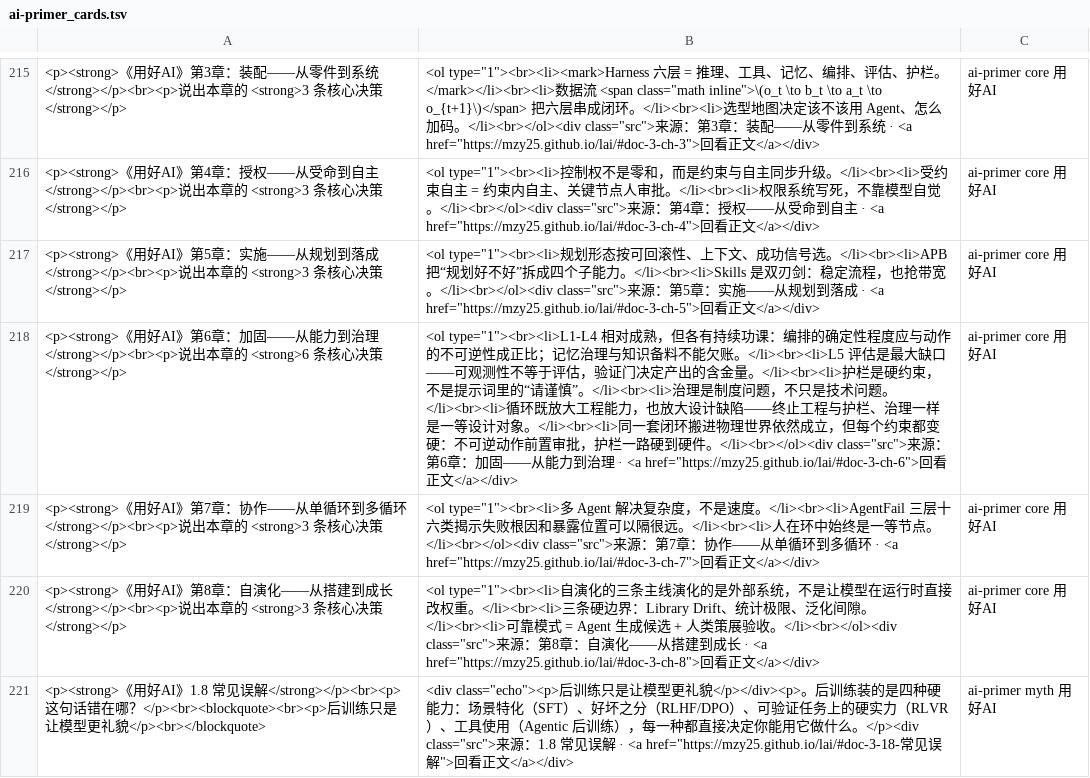
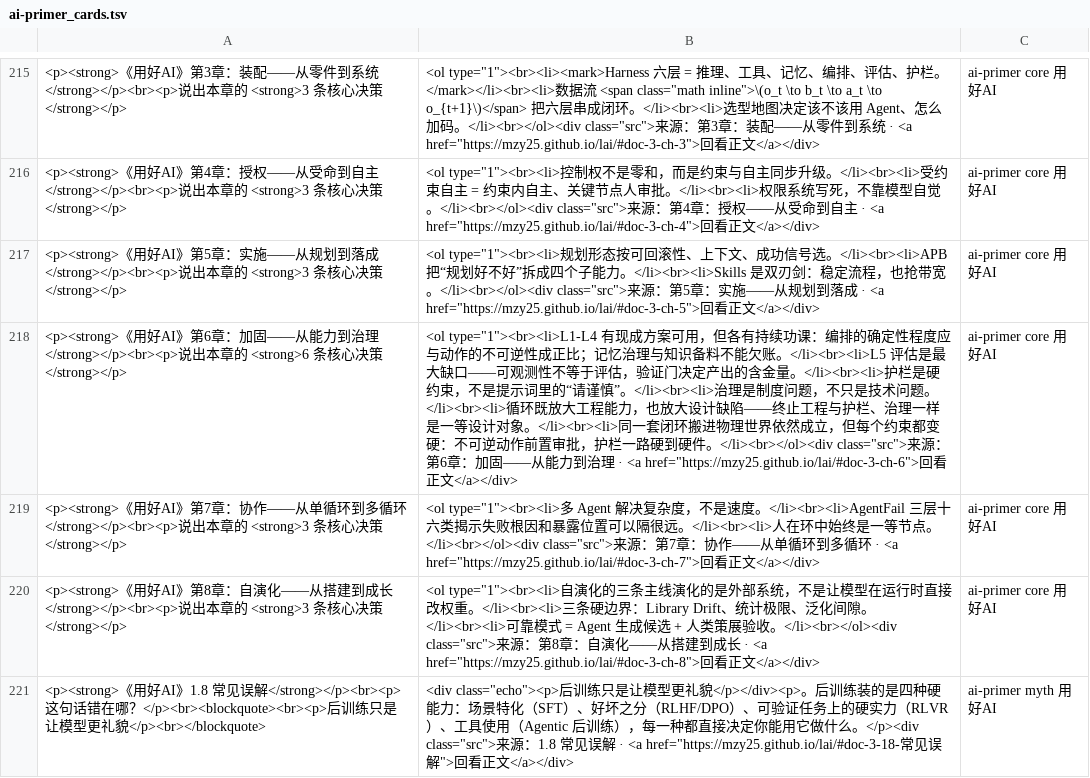
Before and after one commit to mzy25/lai, a TSV file: cards/ai-primer_cards.tsv, drawn as a sheet; only a part is shown, gaps mark what is left out; the diff covers the shown part only; the diff names each change by its address in the sheet, - before the commit and + after, or states it on an @@ line.

```diff
--- a/cards/ai-primer_cards.tsv
+++ b/cards/ai-primer_cards.tsv
-B218: <ol type="1"><br><li>L1-L4 相对成熟，但各有…
+B218: <ol type="1"><br><li>L1-L4 有现成方案可用，但各有…
```
Also changed, not shown: 76 edited cells elsewhere in this file, 20 other files.
